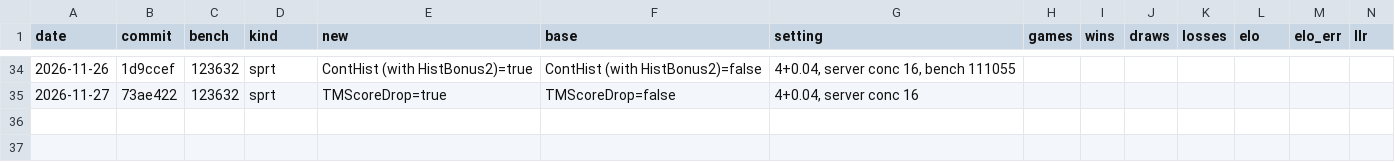
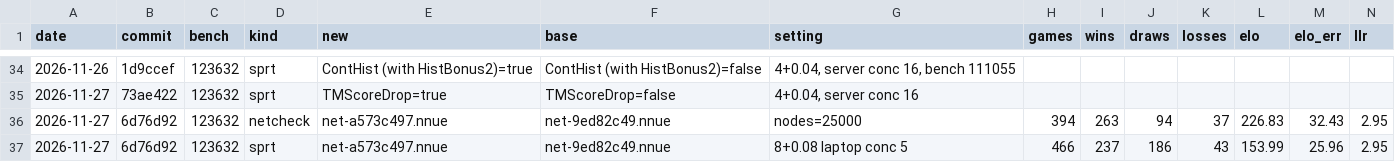
Before and after one commit to Ardx19/chess-engine-bulwark, a CSV file: results/registry.csv, drawn as a sheet; only a part is shown, gaps mark what is left out; rows hold the shown columns only; the diff names each change by its address in the sheet, - before the commit and + after, or states it on an @@ line.

Commit message:
Adopt N4 as the embedded net (+154 +/- 26 vs n1dual at 8+0.08)
N4 (8 king buckets x 768 -> 1024, 8 output buckets, dual head) trained on Kaggle
on the 1.5B-position Lc0-label dataset, 300k steps. vs n1dual: +227 +/- 32 at
25k nodes, +154 +/- 26 at 8+0.08 (466 games, no time losses).

CMake: BULWARK_NET=default selects the current default net, so existing build
folders pick up a new default without reconfiguring.

Bench: 111405

```diff
--- a/results/registry.csv
+++ b/results/registry.csv
+row 36: 2026-11-27 | 6d76d92 | 123632 | netcheck | net-a573c497.nnue | net-9ed82c49.nnue | nodes=25000 | 394 | 263 | 94 | 37 | 226.83 | 32.43 | 2.95
+row 37: 2026-11-27 | 6d76d92 | 123632 | sprt | net-a573c497.nnue | net-9ed82c49.nnue | 8+0.08 laptop conc 5 | 466 | 237 | 186 | 43 | 153.99 | 25.96 | 2.95
```
Also changed, not shown: nets/registry.csv, 5 other files.
